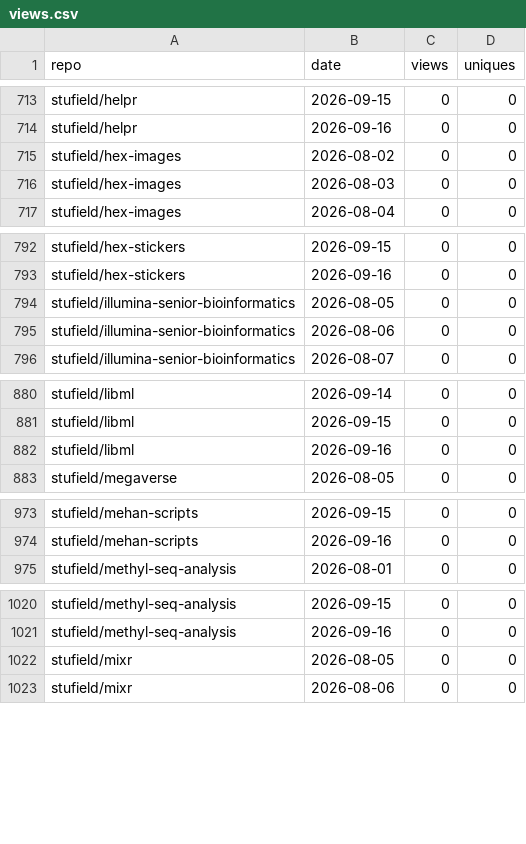
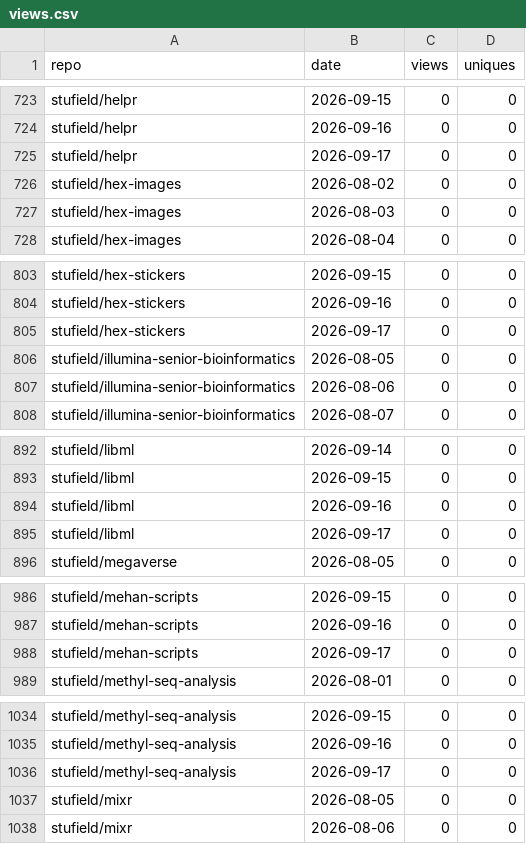
Before and after one commit to stufield/repo-views, a CSV file: data/views.csv, drawn as a sheet; only a part is shown, gaps mark what is left out; the diff covers the shown part only.

```diff
--- a/data/views.csv
+++ b/data/views.csv
@@ -714,2 +724,3 @@ stufield/helpr,2026-09-15,0,0
 stufield/helpr,2026-09-16,0,0
+stufield/helpr,2026-09-17,0,0
 stufield/hex-images,2026-08-02,0,0
@@ -793,2 +804,3 @@ stufield/hex-stickers,2026-09-15,0,0
 stufield/hex-stickers,2026-09-16,0,0
+stufield/hex-stickers,2026-09-17,0,0
 stufield/illumina-senior-bioinformatics,2026-08-05,0,0
@@ -882,2 +894,3 @@ stufield/libml,2026-09-15,0,0
 stufield/libml,2026-09-16,0,0
+stufield/libml,2026-09-17,0,0
 stufield/megaverse,2026-08-05,0,0
@@ -974,2 +987,3 @@ stufield/mehan-scripts,2026-09-15,0,0
 stufield/mehan-scripts,2026-09-16,0,0
+stufield/mehan-scripts,2026-09-17,0,0
 stufield/methyl-seq-analysis,2026-08-01,0,0
@@ -1021,2 +1035,3 @@ stufield/methyl-seq-analysis,2026-09-15,0,0
 stufield/methyl-seq-analysis,2026-09-16,0,0
+stufield/methyl-seq-analysis,2026-09-17,0,0
 stufield/mixr,2026-08-05,0,0
```
Also changed, not shown: 37 added rows elsewhere in this file, 1 other file.
